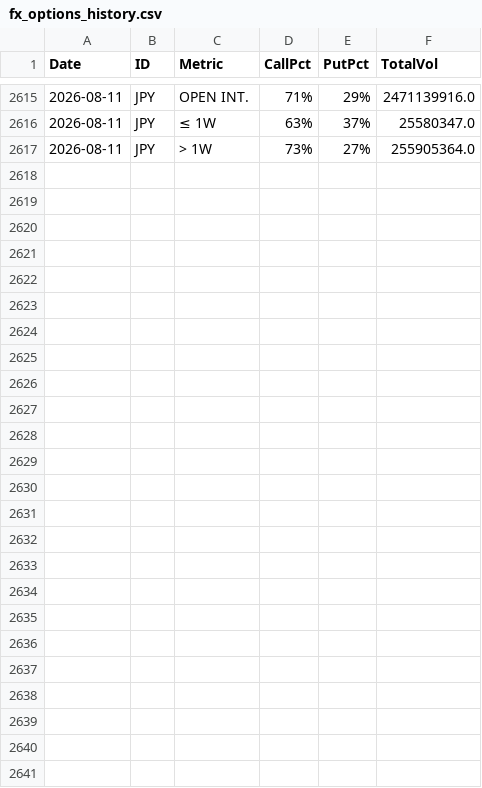
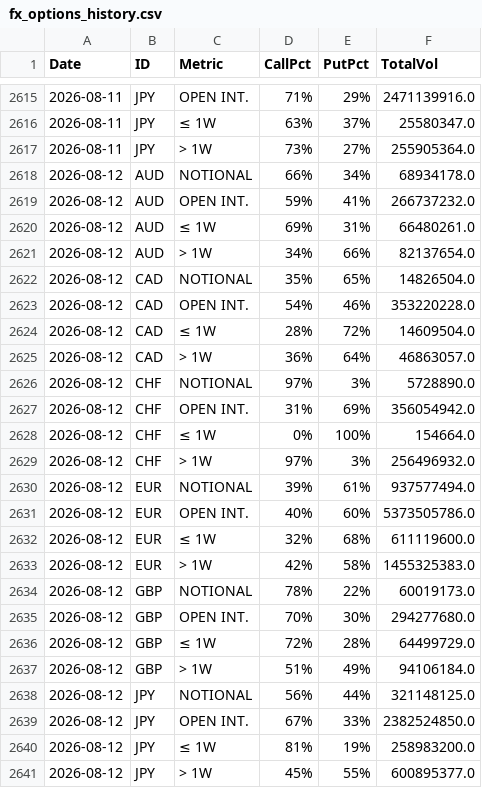
Before and after one commit to jianhuaa/fx-telegram-bot, a CSV file: fx_options_history.csv, drawn as a sheet; only a part is shown, gaps mark what is left out; the diff names each change by its address in the sheet, - before the commit and + after, or states it on an @@ line.

```diff
--- a/fx_options_history.csv
+++ b/fx_options_history.csv
+row 2618: 2026-08-12 | AUD | NOTIONAL | 66% | 34% | 68934178.0
+row 2619: 2026-08-12 | AUD | OPEN INT. | 59% | 41% | 266737232.0
+row 2620: 2026-08-12 | AUD | ≤ 1W | 69% | 31% | 66480261.0
+row 2621: 2026-08-12 | AUD | > 1W | 34% | 66% | 82137654.0
+row 2622: 2026-08-12 | CAD | NOTIONAL | 35% | 65% | 14826504.0
+row 2623: 2026-08-12 | CAD | OPEN INT. | 54% | 46% | 353220228.0
+row 2624: 2026-08-12 | CAD | ≤ 1W | 28% | 72% | 14609504.0
+row 2625: 2026-08-12 | CAD | > 1W | 36% | 64% | 46863057.0
+row 2626: 2026-08-12 | CHF | NOTIONAL | 97% | 3% | 5728890.0
+row 2627: 2026-08-12 | CHF | OPEN INT. | 31% | 69% | 356054942.0
+row 2628: 2026-08-12 | CHF | ≤ 1W | 0% | 100% | 154664.0
+row 2629: 2026-08-12 | CHF | > 1W | 97% | 3% | 256496932.0
+row 2630: 2026-08-12 | EUR | NOTIONAL | 39% | 61% | 937577494.0
+row 2631: 2026-08-12 | EUR | OPEN INT. | 40% | 60% | 5373505786.0
+row 2632: 2026-08-12 | EUR | ≤ 1W | 32% | 68% | 611119600.0
+row 2633: 2026-08-12 | EUR | > 1W | 42% | 58% | 1455325383.0
+row 2634: 2026-08-12 | GBP | NOTIONAL | 78% | 22% | 60019173.0
+row 2635: 2026-08-12 | GBP | OPEN INT. | 70% | 30% | 294277680.0
+row 2636: 2026-08-12 | GBP | ≤ 1W | 72% | 28% | 64499729.0
+row 2637: 2026-08-12 | GBP | > 1W | 51% | 49% | 94106184.0
+row 2638: 2026-08-12 | JPY | NOTIONAL | 56% | 44% | 321148125.0
+row 2639: 2026-08-12 | JPY | OPEN INT. | 67% | 33% | 2382524850.0
+row 2640: 2026-08-12 | JPY | ≤ 1W | 81% | 19% | 258983200.0
+row 2641: 2026-08-12 | JPY | > 1W | 45% | 55% | 600895377.0
```
